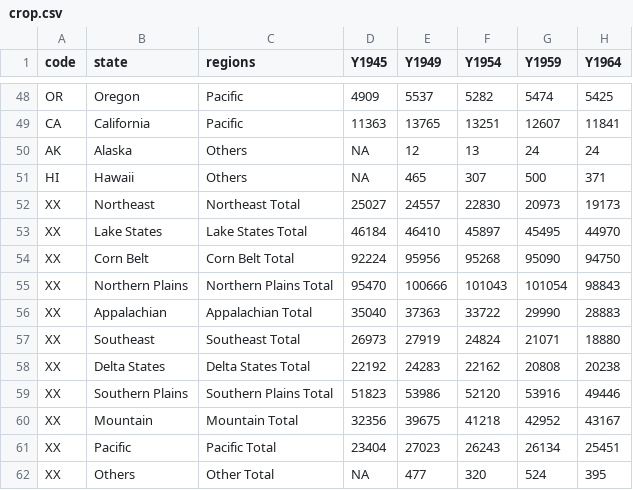
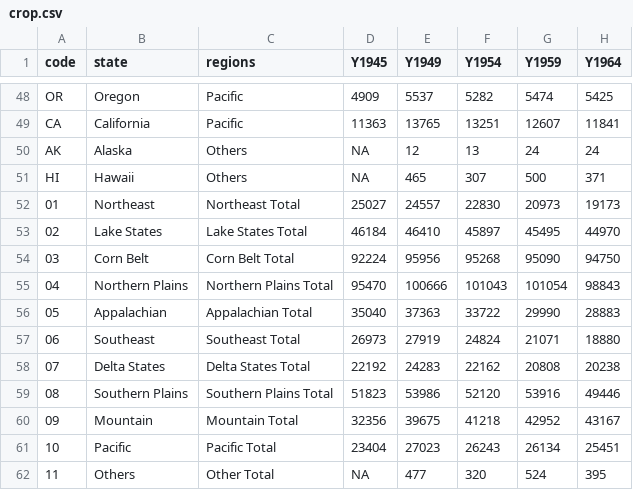
Before and after one commit to fangbin08/usda, a CSV file: crop.csv, drawn as a sheet; only a part is shown, gaps mark what is left out; the diff names each change by its address in the sheet, - before the commit and + after, or states it on an @@ line.

```diff
--- a/crop.csv
+++ b/crop.csv
-A52 (code): XX
+A52 (code): 01
-A53 (code): XX
+A53 (code): 02
-A54 (code): XX
+A54 (code): 03
-A55 (code): XX
+A55 (code): 04
-A56 (code): XX
+A56 (code): 05
-A57 (code): XX
+A57 (code): 06
-A58 (code): XX
+A58 (code): 07
-A59 (code): XX
+A59 (code): 08
-A60 (code): XX
+A60 (code): 09
-A61 (code): XX
+A61 (code): 10
-A62 (code): XX
+A62 (code): 11
```
Also changed, not shown: crop_ratio.csv, forest.csv, 10 other files.
